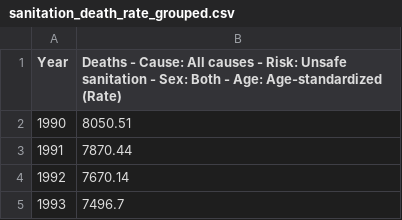
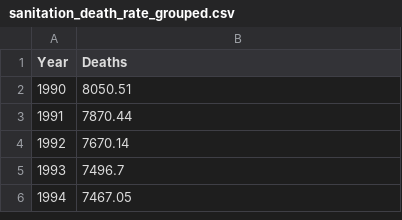
Before and after one commit to SuhashiniSelvaraj1416/DV-CW-2, a CSV file: sanitation_death_rate_grouped.csv, drawn as a sheet; only a part is shown; the shorter side is filled out with more unchanged rows.

Commit message:
Update sanitation_death_rate_grouped.csv

```diff
--- a/sanitation_death_rate_grouped.csv
+++ b/sanitation_death_rate_grouped.csv
@@ -1,2 +1,2 @@
-Year,Deaths - Cause: All causes - Risk: Unsafe sanitation - Sex: Both - Age: Age-standardized (Rate)
+Year,Deaths
 1990,8050.51
```
